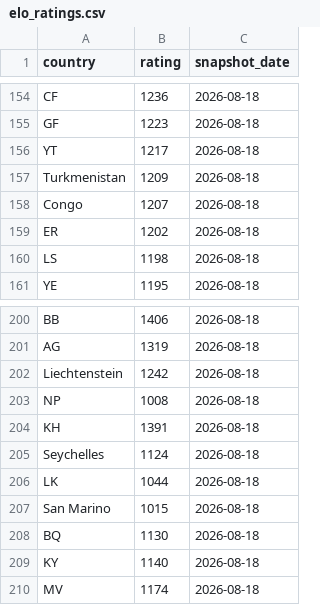
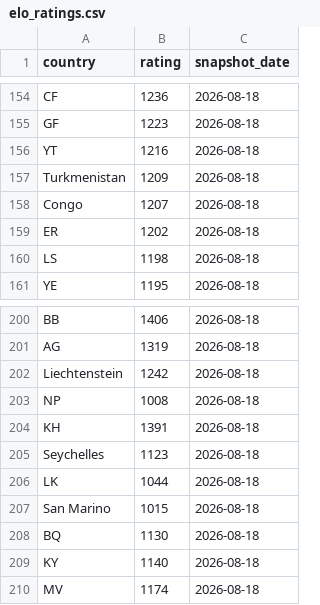
Before and after one commit to OfekDr1/FIFA-Analyst, a CSV file: scripts/elo_ratings.csv, drawn as a sheet; only a part is shown, gaps mark what is left out; the diff covers the shown part only.

```diff
--- a/scripts/elo_ratings.csv
+++ b/scripts/elo_ratings.csv
@@ -155,3 +155,3 @@ CF,1236,2026-08-18
 GF,1223,2026-08-18
-YT,1217,2026-08-18
+YT,1216,2026-08-18
 Turkmenistan,1209,2026-08-18
@@ -204,3 +204,3 @@ NP,1008,2026-08-18
 KH,1391,2026-08-18
-Seychelles,1124,2026-08-18
+Seychelles,1123,2026-08-18
 LK,1044,2026-08-18
```
Also changed, not shown: 2 added rows, 2 removed rows and 3 edited cells elsewhere in this file, 2 other files.
